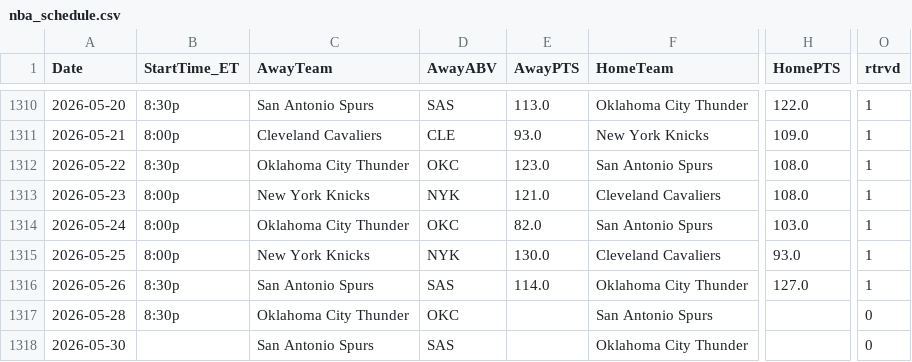
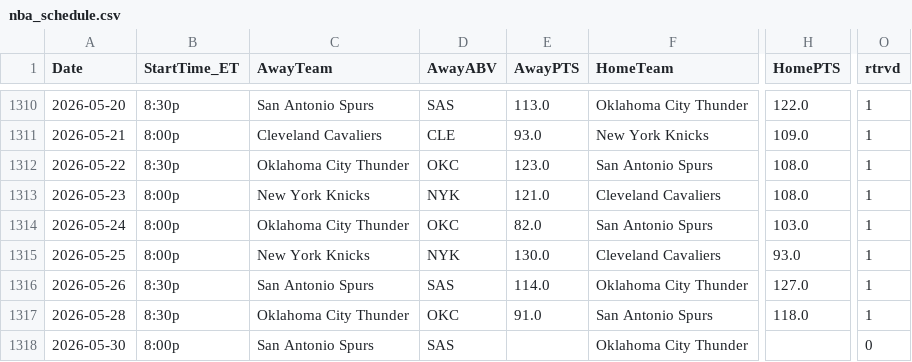
Before and after one commit to Relenes510/fantasy_basketball, a CSV file: tables/2025/nba_schedule.csv, drawn as a sheet; only a part is shown, gaps mark what is left out; the diff names each change by its address in the sheet, - before the commit and + after, or states it on an @@ line.

```diff
--- a/tables/2025/nba_schedule.csv
+++ b/tables/2025/nba_schedule.csv
-E1317 (AwayPTS): (empty)
+E1317 (AwayPTS): 91.0
-H1317 (HomePTS): (empty)
+H1317 (HomePTS): 118.0
-O1317 (rtrvd): 0
+O1317 (rtrvd): 1
-B1318 (StartTime_ET): (empty)
+B1318 (StartTime_ET): 8:00p
```
Also changed, not shown: 7 other files.
